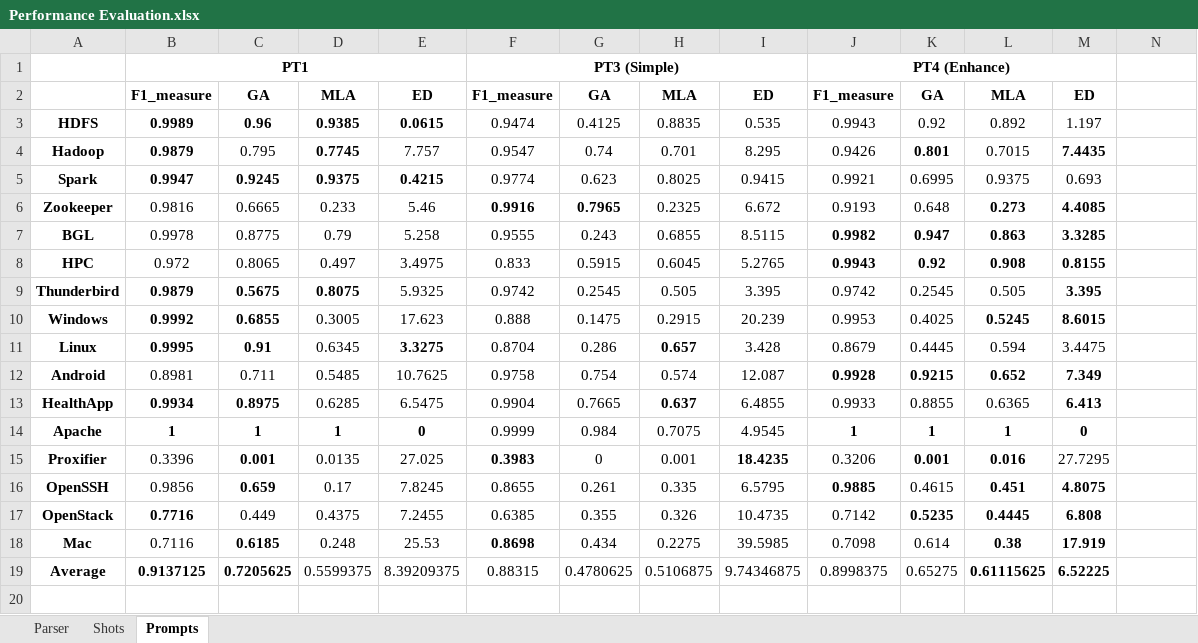
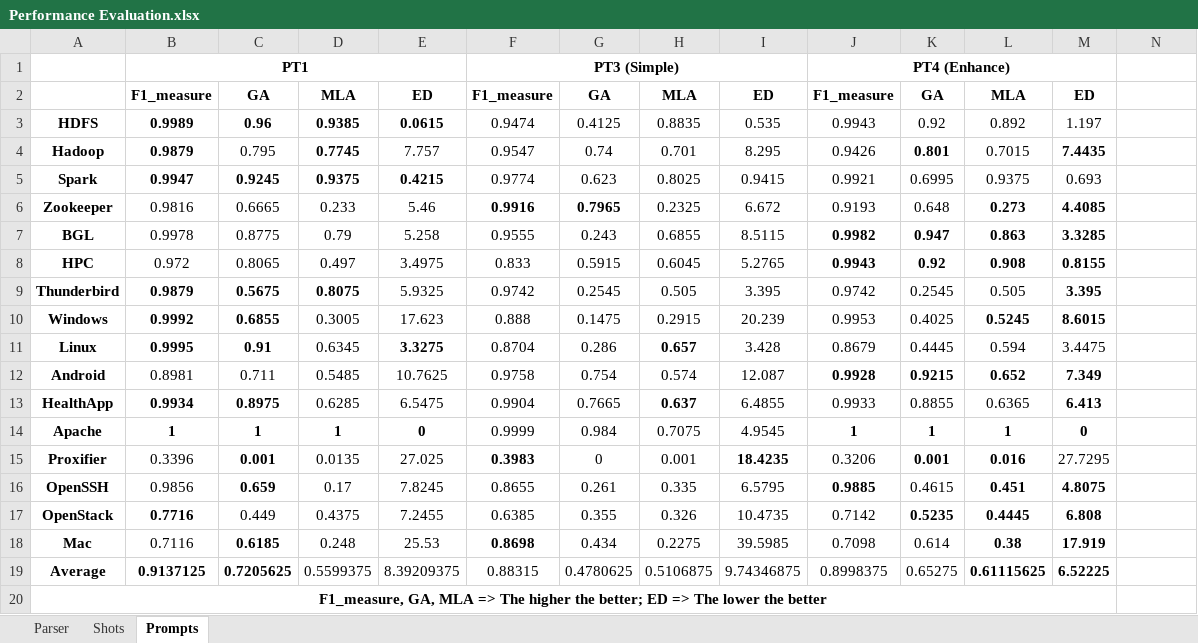
Before and after one commit to Synyster008/COEN691_ChatGPT_ReplicativeStudy, an Excel workbook: Performance Evaluation.xlsx, sheet Prompts, drawn as a sheet; only a part is shown; values as stored, in another font and other column widths than the file's, no borders; rows hold the shown columns only; the diff names each change by its address in the sheet, - before the commit and + after, or states it on an @@ line.

```diff
--- a/Performance Evaluation.xlsx (sheet Prompts)
+++ b/Performance Evaluation.xlsx (sheet Prompts)
+row 20: F1_measure, GA, MLA => The higher the better; ED => The lower the better
```
Also changed, not shown: sheet Shots, sheet Parser.
